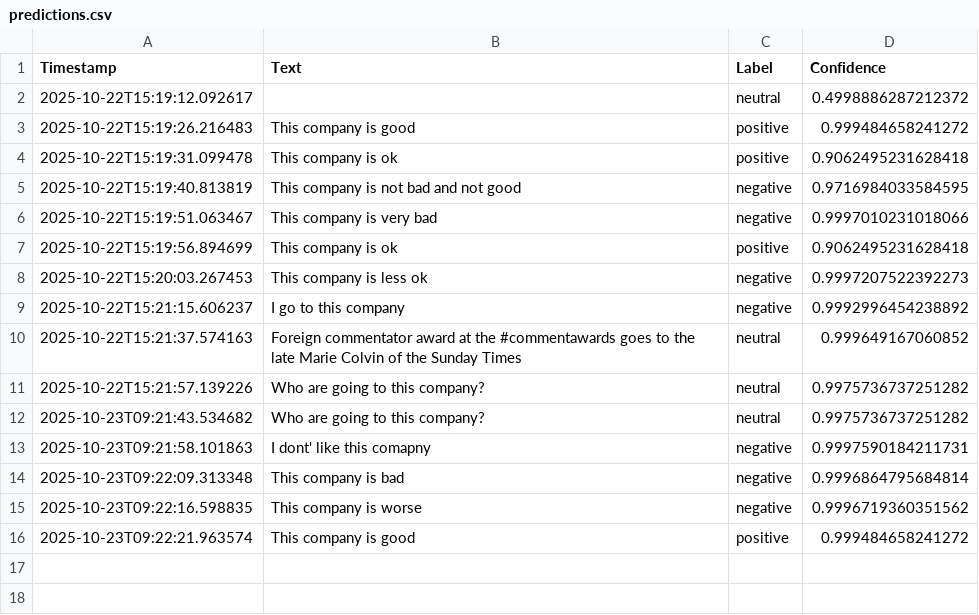
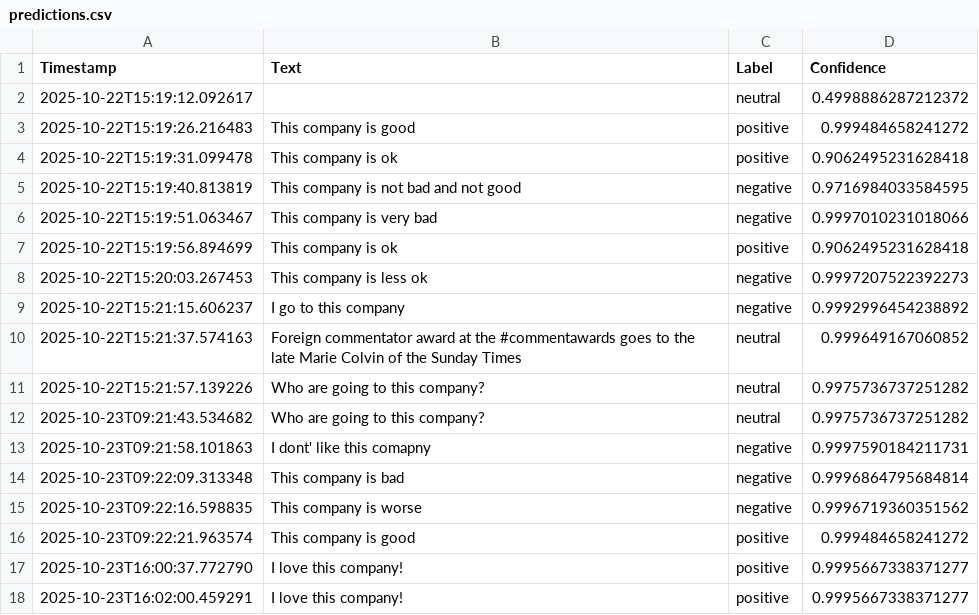
Before and after one commit to amosdisabatino/MLOps_project, a CSV file: data/predictions.csv, drawn as a sheet.

```diff
--- a/data/predictions.csv
+++ b/data/predictions.csv
@@ -16 +16,3 @@ Timestamp,Text,Label,Confidence
 2025-10-23T09:22:21.963574,This company is good,positive,0.999484658241272
+2025-10-23T16:00:37.772790,I love this company!,positive,0.9995667338371277
+2025-10-23T16:02:00.459291,I love this company!,positive,0.9995667338371277
```
Also changed, not shown: 2 other files.
